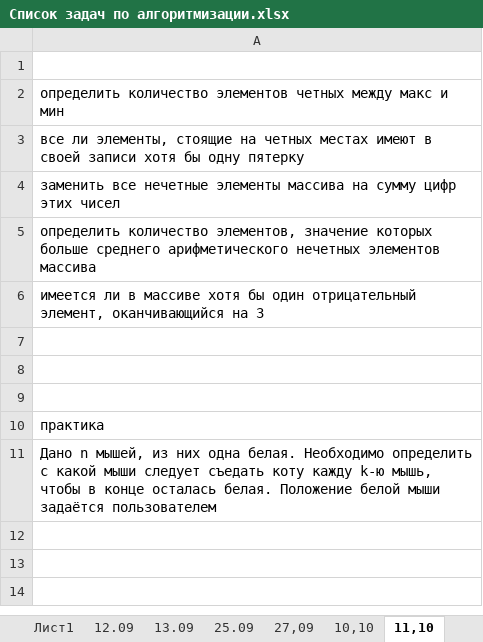
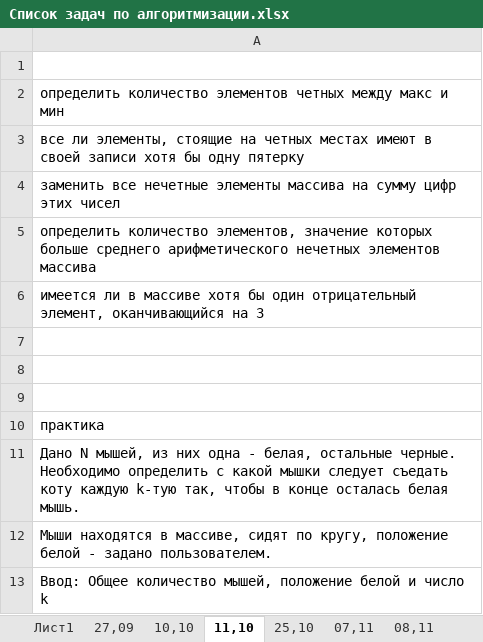
Before and after one commit to somebodnew/OmGTU, an Excel workbook: Список задач по алгоритмизации.xlsx, sheet 11,10, drawn as a sheet; values as stored, in another font and other column widths than the file's, no borders; the diff names each change by its address in the sheet, - before the commit and + after, or states it on an @@ line.

```diff
--- a/Список задач по алгоритмизации.xlsx (sheet 11,10)
+++ b/Список задач по алгоритмизации.xlsx (sheet 11,10)
@@ sheet tab hidden: 12.09 @@
@@ sheet tab hidden: 13.09 @@
@@ sheet tab hidden: 25.09 @@
-A11: Дано n мышей, из них одна белая. Необходимо определить с какой мыши следует съедать коту кажду k-ю мышь, чтобы в конце осталась белая. Положение белой мыши задаётся пользователем
+A11: Дано N мышей, из них одна - белая, остальные черные. Необходимо определить с какой мышки следует съедать коту каждую k-тую так, чтобы в конце осталась белая мышь.
+row 12: Мыши находятся в массиве, сидят по кругу, положение белой - задано пользователем.
+row 13: Ввод: Общее количество мышей, положение белой и число k
```
Also changed, not shown: sheet 22,11, sheet Лист1, sheet 06,12, sheet 25,10.
